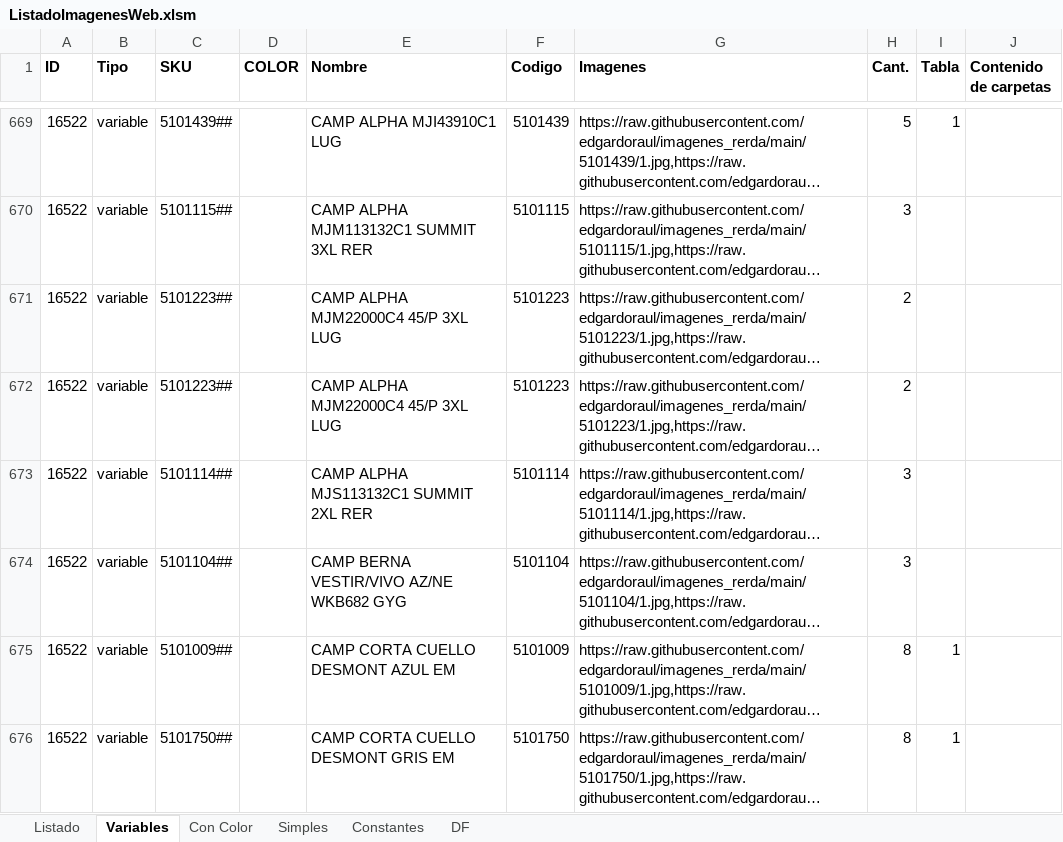
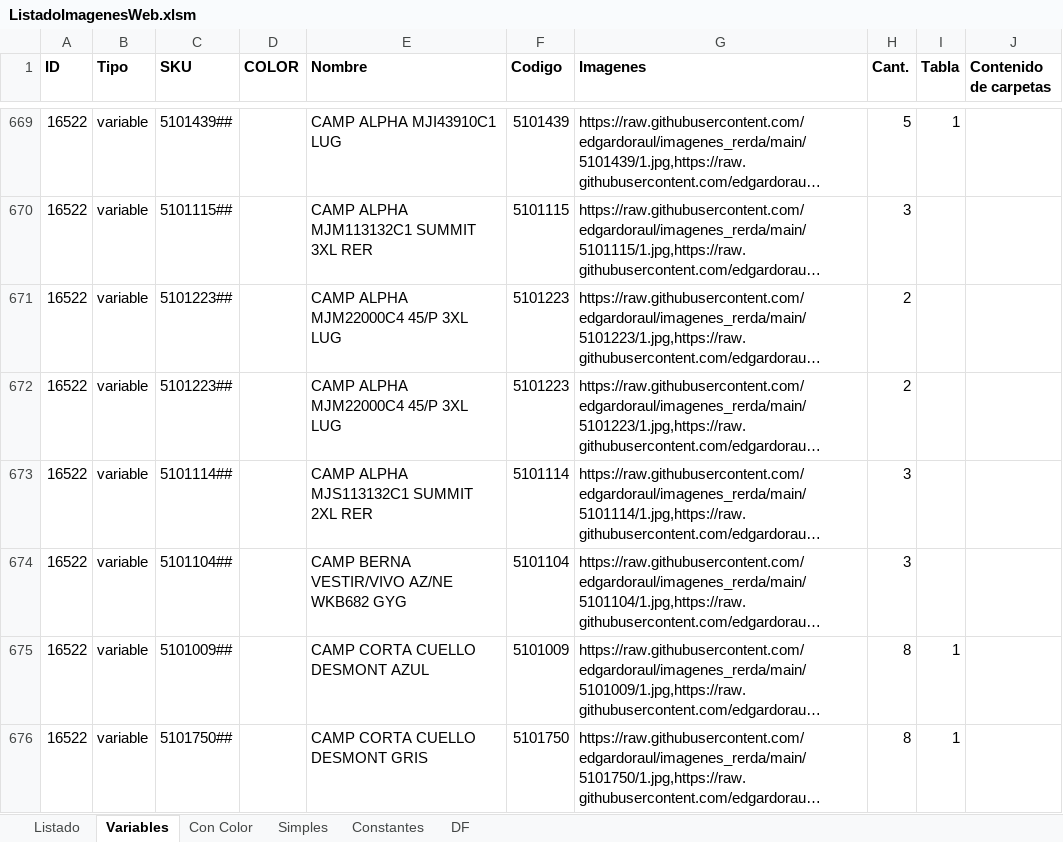
Before and after one commit to edgardoraul/archivos_bat, an Excel workbook: ListadoImagenesWeb.xlsm, sheet Variables, drawn as a sheet; only a part is shown, gaps mark what is left out; long unchanged cells end in …; values as stored, in another font and other column widths than the file's, no borders; the diff covers the shown part only; the diff names each change by its address in the sheet, - before the commit and + after, or states it on an @@ line.

```diff
--- a/ListadoImagenesWeb.xlsm (sheet Variables)
+++ b/ListadoImagenesWeb.xlsm (sheet Variables)
-E675 (Nombre): CAMP CORTA CUELLO DESMONT AZUL EM
+E675 (Nombre): CAMP CORTA CUELLO DESMONT AZUL
-E676 (Nombre): CAMP CORTA CUELLO DESMONT GRIS EM
+E676 (Nombre): CAMP CORTA CUELLO DESMONT GRIS
```
Also changed, not shown: 6 edited cells elsewhere in this sheet, sheet DF, sheet Simples.
